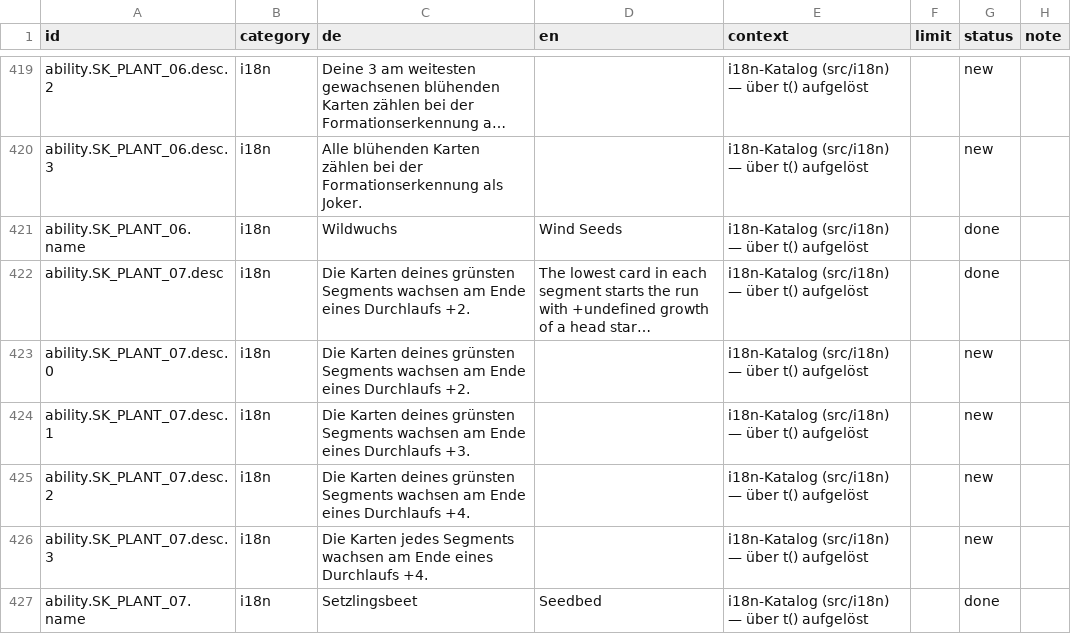
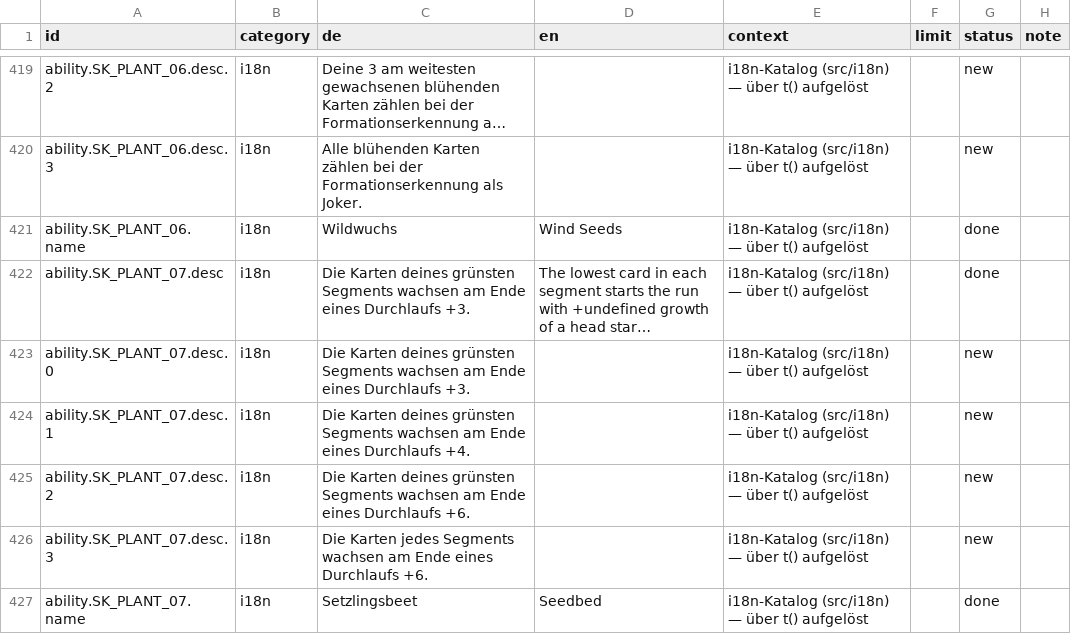
Before and after one commit to GitGudMonkeh/autostich, a CSV file: docs/localization/strings_de_pixi_2026-08-15.csv, drawn as a sheet; only a part is shown, gaps mark what is left out; long unchanged cells end in …; the diff covers the shown part only; the diff names each change by its address in the sheet, - before the commit and + after, or states it on an @@ line.

```diff
--- a/docs/localization/strings_de_pixi_2026-08-15.csv
+++ b/docs/localization/strings_de_pixi_2026-08-15.csv
-C422:C423 (de): …eines Durchlaufs +2.
+C422:C423 (de): …eines Durchlaufs +3.
-C424 (de): …eines Durchlaufs +3.
+C424 (de): …eines Durchlaufs +4.
-C425 (de): …eines Durchlaufs +4.
+C425 (de): …eines Durchlaufs +6.
-C426 (de): …eines Durchlaufs +4.
+C426 (de): …eines Durchlaufs +6.
```
Also changed, not shown: 32 edited cells elsewhere in this file, docs/localization/strings_es.csv, docs/localization/strings_zh-Hans.csv, 6 other files.
